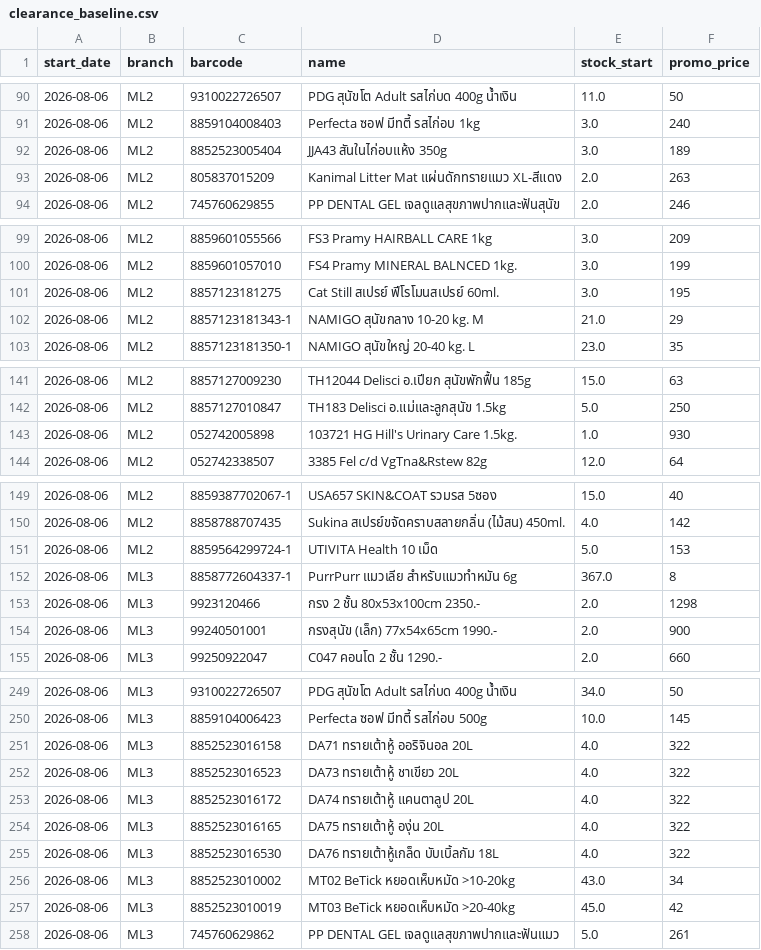
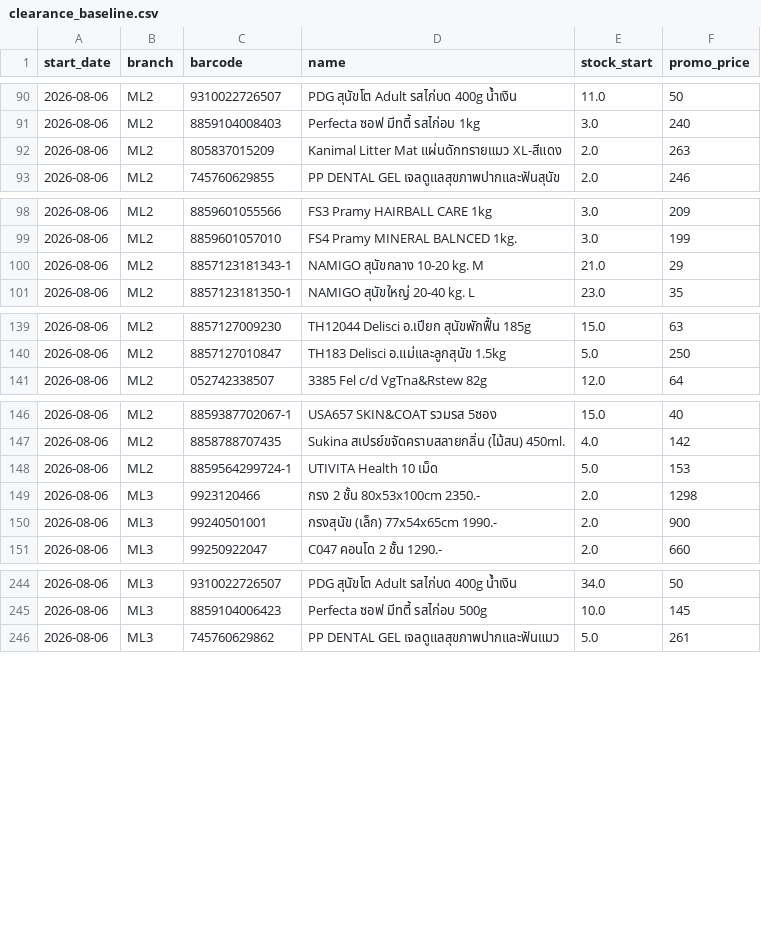
Before and after one commit to piyawanthiemtan-star/smartpet-dashboard, a CSV file: clearance_baseline.csv, drawn as a sheet; only a part is shown, gaps mark what is left out; the diff covers the shown part only.

```diff
--- a/clearance_baseline.csv
+++ b/clearance_baseline.csv
@@ -91,3 +91,2 @@
 2026-08-06,ML2,8859104008403,Perfecta ซอฟ มีทตี้ รสไก่อบ 1kg,3.0,240
-2026-08-06,ML2,8852523005404,JJA43 สันในไก่อบแห้ง 350g,3.0,189
 2026-08-06,ML2,805837015209,Kanimal Litter Mat แผ่นดักทรายแมว XL-สีแดง,2.0,263
@@ -100,3 +99,2 @@
 2026-08-06,ML2,8859601057010,FS4 Pramy MINERAL BALNCED 1kg.,3.0,199
-2026-08-06,ML2,8857123181275,Cat Still สเปรย์ ฟีโรโมนสเปรย์ 60ml.,3.0,195
 2026-08-06,ML2,8857123181343-1,NAMIGO สุนัขกลาง 10-20 kg. M,21.0,29
@@ -142,3 +140,2 @@
 2026-08-06,ML2,8857127010847,TH183 Delisci อ.แม่และลูกสุนัข 1.5kg,5.0,250
-2026-08-06,ML2,052742005898,103721 HG Hill's Urinary Care 1.5kg.,1.0,930
 2026-08-06,ML2,052742338507,3385 Fel c/d VgTna&Rstew  82g,12.0,64
@@ -151,3 +148,2 @@
 2026-08-06,ML2,8859564299724-1,UTIVITA Health 10 เม็ด,5.0,153
-2026-08-06,ML3,8858772604337-1,PurrPurr แมวเลีย สำหรับแมวทำหมัน  6g,367.0,8
 2026-08-06,ML3,9923120466,กรง 2 ชั้น 80x53x100cm 2350.-,2.0,1298
@@ -250,9 +245,2 @@
 2026-08-06,ML3,8859104006423,Perfecta ซอฟ มีทตี้ รสไก่อบ 500g,10.0,145
-2026-08-06,ML3,8852523016158,DA71 ทรายเต้าหู้ ออริจินอล 20L,4.0,322
-2026-08-06,ML3,8852523016523,DA73 ทรายเต้าหู้ ชาเขียว 20L,4.0,322
-2026-08-06,ML3,8852523016172,DA74 ทรายเต้าหู้ แคนตาลูป 20L,4.0,322
-2026-08-06,ML3,8852523016165,DA75 ทรายเต้าหู้ องุ่น 20L,4.0,322
-2026-08-06,ML3,8852523016530,DA76 ทรายเต้าหู้เกล็ด บับเบิ้ลกัม 18L,4.0,322
-2026-08-06,ML3,8852523010002,MT02 BeTick หยอดเห็บหมัด >10-20kg,43.0,34
-2026-08-06,ML3,8852523010019,MT03 BeTick หยอดเห็บหมัด >20-40kg,45.0,42
 2026-08-06,ML3,745760629862,PP DENTAL GEL เจลดูแลสุขภาพปากและฟันแมว,5.0,261
```
Also changed, not shown: 2 removed rows elsewhere in this file.
